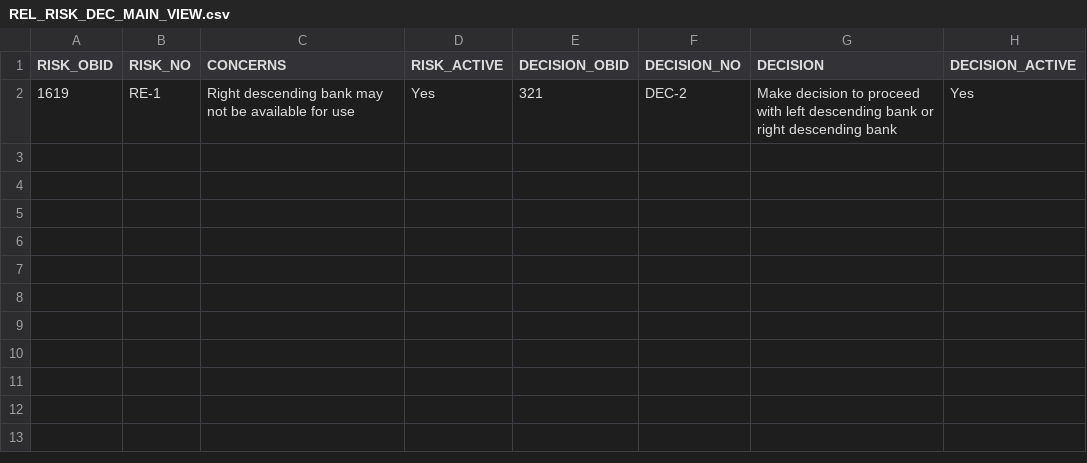
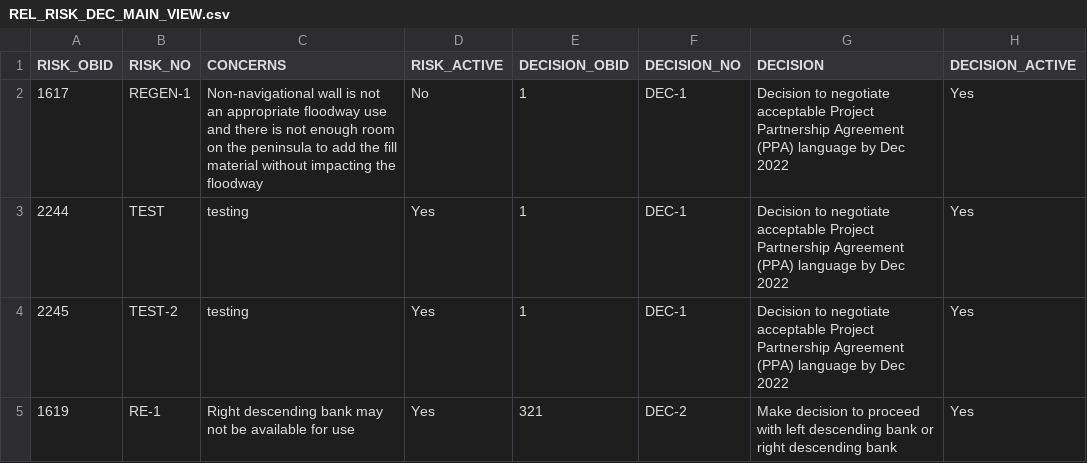
Before and after one commit to MVR-GIS/BRIP-RAR, a CSV file: data/REL_RISK_DEC_MAIN_VIEW.csv, drawn as a sheet.

```diff
--- a/data/REL_RISK_DEC_MAIN_VIEW.csv
+++ b/data/REL_RISK_DEC_MAIN_VIEW.csv
@@ -1,2 +1,5 @@
 "RISK_OBID","RISK_NO","CONCERNS","RISK_ACTIVE","DECISION_OBID","DECISION_NO","DECISION","DECISION_ACTIVE"
+1617,"REGEN-1","Non-navigational wall is not an appropriate floodway use and there is not enough room on the peninsula to add the fill material without impacting the floodway","No",1,"DEC-1","Decision to negotiate acceptable Project Partnership Agreement (PPA) language by Dec 2022","Yes"
+2244,"TEST","testing","Yes",1,"DEC-1","Decision to negotiate acceptable Project Partnership Agreement (PPA) language by Dec 2022","Yes"
+2245,"TEST-2","testing","Yes",1,"DEC-1","Decision to negotiate acceptable Project Partnership Agreement (PPA) language by Dec 2022","Yes"
 1619,"RE-1","Right descending bank may not be available for use","Yes",321,"DEC-2","Make decision to proceed with left descending bank or right descending bank","Yes"
```
Also changed, not shown: data/DECISION_MAIN_VIEW.csv, data/DISCUSSION_LOG_MAIN_VIEW.csv, 3 other files.
